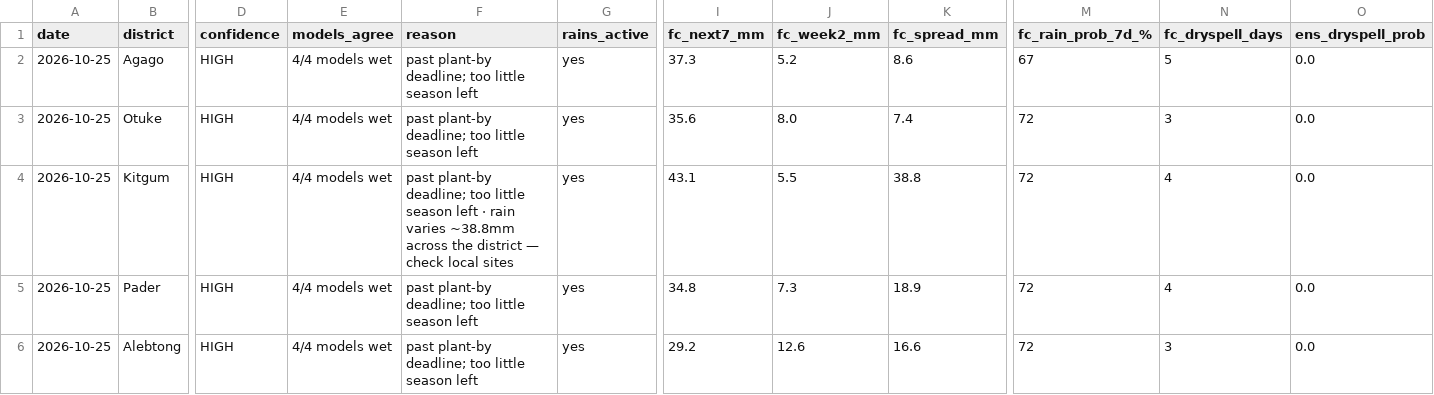
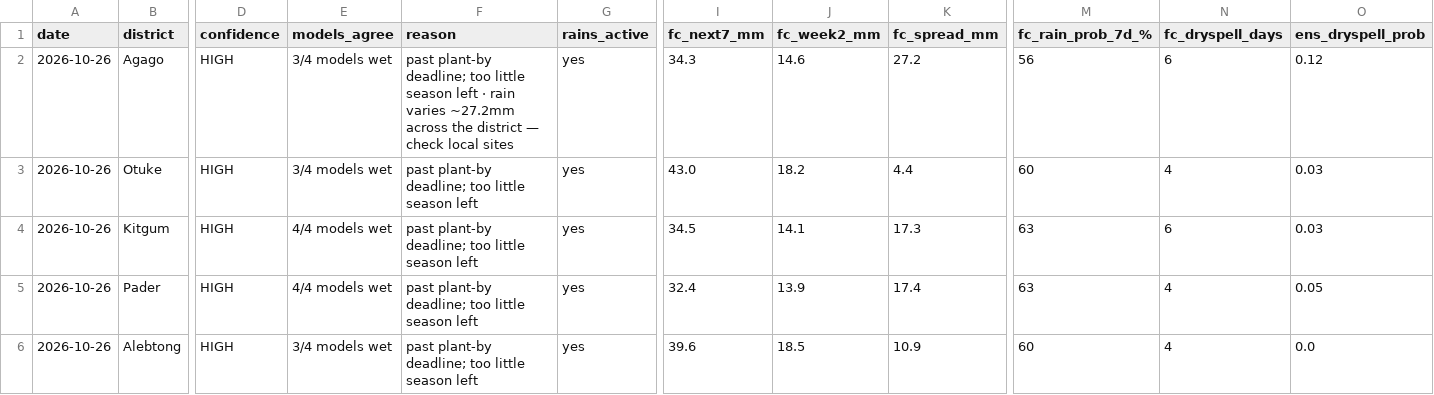
Before and after one commit to quinn-Uganda/planting-monitor, a CSV file: planting_monitor_out/status_today.csv, drawn as a sheet; only a part is shown, gaps mark what is left out; the diff covers the shown part only; the diff names each change by its address in the sheet, - before the commit and + after, or states it on an @@ line.

```diff
--- a/planting_monitor_out/status_today.csv
+++ b/planting_monitor_out/status_today.csv
-A2:A6 (date): 2026-10-25
+A2:A6 (date): 2026-10-26
-E2:E3 (models_agree): 4/4 models wet
+E2:E3 (models_agree): 3/4 models wet
-F2 (reason): …season left
+F2 (reason): …season left · rain varies ~27.2mm across the district — check local sites
-I2 (fc_next7_mm): 37.3
+I2 (fc_next7_mm): 34.3
-J2 (fc_week2_mm): 5.2
+J2 (fc_week2_mm): 14.6
-K2 (fc_spread_mm): 8.6
+K2 (fc_spread_mm): 27.2
-M2 (fc_rain_prob_7d_%): 67
+M2 (fc_rain_prob_7d_%): 56
-N2 (fc_dryspell_days): 5
+N2 (fc_dryspell_days): 6
-O2 (ens_dryspell_prob): 0.0
+O2 (ens_dryspell_prob): 0.12
-I3 (fc_next7_mm): 35.6
+I3 (fc_next7_mm): 43.0
-J3 (fc_week2_mm): 8.0
+J3 (fc_week2_mm): 18.2
-K3 (fc_spread_mm): 7.4
+K3 (fc_spread_mm): 4.4
-M3 (fc_rain_prob_7d_%): 72
+M3 (fc_rain_prob_7d_%): 60
-N3 (fc_dryspell_days): 3
+N3 (fc_dryspell_days): 4
-O3:O4 (ens_dryspell_prob): 0.0
+O3:O4 (ens_dryspell_prob): 0.03
-F4 (reason): …season left · rain varies ~38.8mm across the district — check local sites
+F4 (reason): …season left
-I4 (fc_next7_mm): 43.1
+I4 (fc_next7_mm): 34.5
-J4 (fc_week2_mm): 5.5
+J4 (fc_week2_mm): 14.1
-K4 (fc_spread_mm): 38.8
+K4 (fc_spread_mm): 17.3
-M4:M5 (fc_rain_prob_7d_%): 72
+M4:M5 (fc_rain_prob_7d_%): 63
-N4 (fc_dryspell_days): 4
+N4 (fc_dryspell_days): 6
-I5 (fc_next7_mm): 34.8
+I5 (fc_next7_mm): 32.4
-J5 (fc_week2_mm): 7.3
+J5 (fc_week2_mm): 13.9
-K5 (fc_spread_mm): 18.9
+K5 (fc_spread_mm): 17.4
-O5 (ens_dryspell_prob): 0.0
+O5 (ens_dryspell_prob): 0.05
-E6 (models_agree): 4/4 models wet
+E6 (models_agree): 3/4 models wet
-I6 (fc_next7_mm): 29.2
+I6 (fc_next7_mm): 39.6
-J6 (fc_week2_mm): 12.6
+J6 (fc_week2_mm): 18.5
-K6 (fc_spread_mm): 16.6
+K6 (fc_spread_mm): 10.9
-M6 (fc_rain_prob_7d_%): 72
+M6 (fc_rain_prob_7d_%): 60
-N6 (fc_dryspell_days): 3
+N6 (fc_dryspell_days): 4
```
Also changed, not shown: 98 edited cells elsewhere in this file, planting_monitor_out/history.csv, 5 other files.
